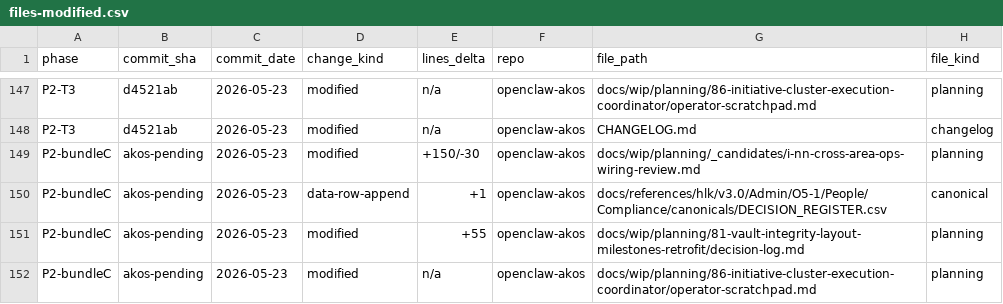
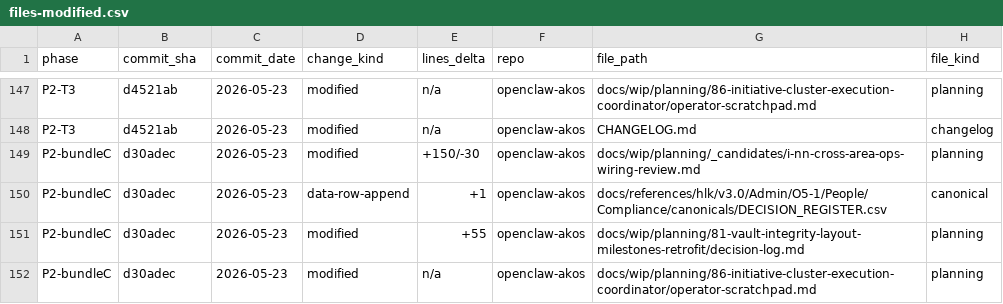
Before and after one commit to FraysaXII/openclaw-akos, a CSV file: docs/wip/planning/81-vault-integrity-layout-milestones-retrofit/files-modified.csv, drawn as a sheet; only a part is shown, gaps mark what is left out; the diff names each change by its address in the sheet, - before the commit and + after, or states it on an @@ line.

Commit message:
I86 Wave R Bundle C hygiene: backfill files-modified.csv P2-bundleC rows to d30adec SHA

```diff
--- a/docs/wip/planning/81-vault-integrity-layout-milestones-retrofit/files-modified.csv
+++ b/docs/wip/planning/81-vault-integrity-layout-milestones-retrofit/files-modified.csv
-B149:B152 (commit_sha): akos-pending
+B149:B152 (commit_sha): d30adec
```
